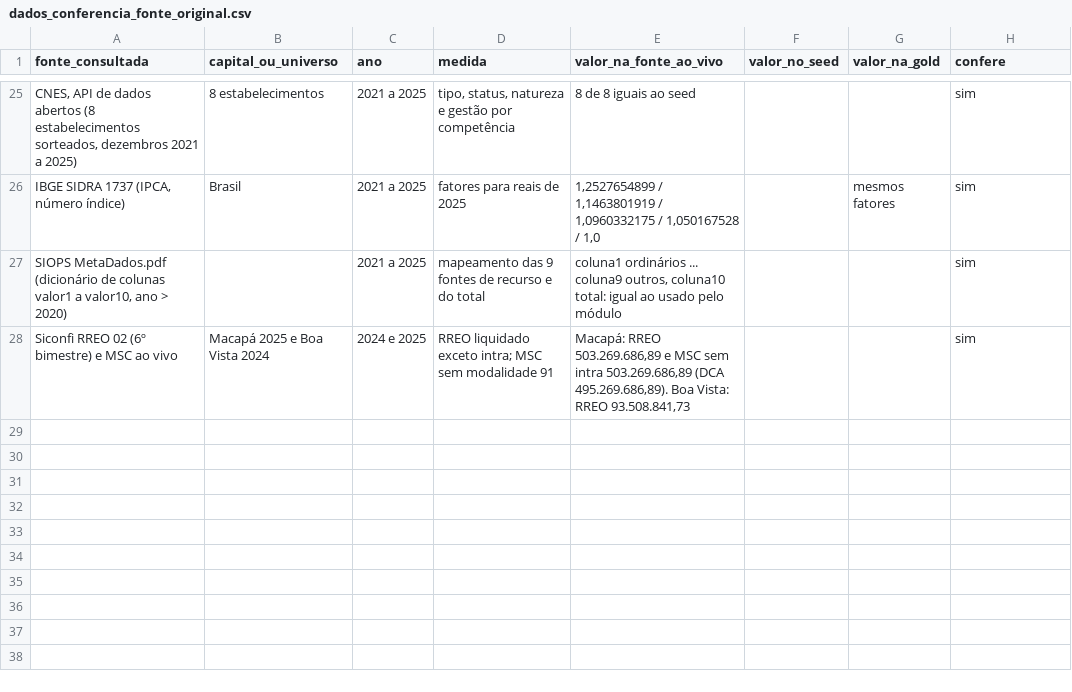
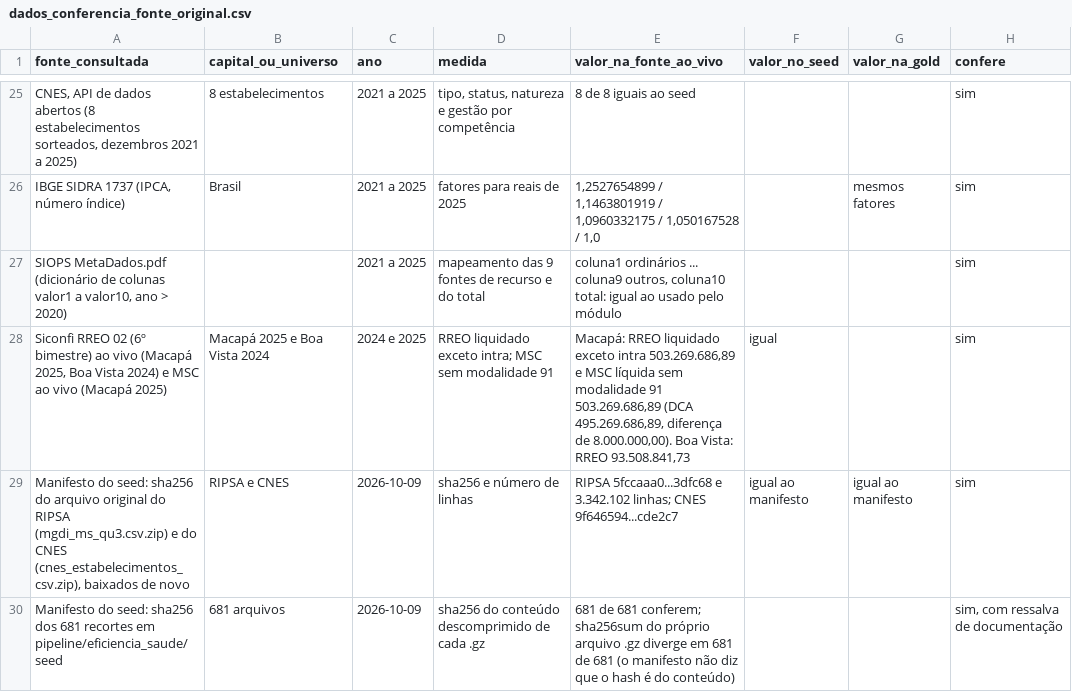
Before and after one commit to genarolins1975/scrutiniums, a CSV file: docs/obee/saude/avaliacao/rodada-1/evidencias/dados_conferencia_fonte_original.csv, drawn as a sheet; only a part is shown, gaps mark what is left out; the diff names each change by its address in the sheet, - before the commit and + after, or states it on an @@ line.

```diff
--- a/docs/obee/saude/avaliacao/rodada-1/evidencias/dados_conferencia_fonte_original.csv
+++ b/docs/obee/saude/avaliacao/rodada-1/evidencias/dados_conferencia_fonte_original.csv
-A28 (fonte_consultada): …(6º bimestre) e MSC ao vivo
+A28 (fonte_consultada): …(6º bimestre) ao vivo (Macapá 2025, Boa Vista 2024) e MSC ao vivo (Macapá 2025)
-E28 (valor_na_fonte_ao_vivo): Macapá: RREO 503.269.686,89 e MSC sem intra 503.269.686,89 (DCA 495.269.686,89). Boa Vista:…
+E28 (valor_na_fonte_ao_vivo): Macapá: RREO liquidado exceto intra 503.269.686,89 e MSC líquida sem modalidade 91 503.269.686,89 (DCA 495.269.686,89, diferença de 8.000.000,00). Boa Vista:…
-F28 (valor_no_seed): (empty)
+F28 (valor_no_seed): igual
+row 29: Manifesto do seed: sha256 do arquivo original do RIPSA (mgdi_ms_qu3.csv.zip) e do CNES (cnes_estabelecimentos_csv.zip), baixados de novo | RIPSA e CNES | 2026-10-09 | sha256 e número de linhas | RIPSA 5fccaaa0...3dfc68 e 3.342.102 linhas; CNES 9f646594...cde2c7 | igual ao manifesto | igual ao manifesto | sim
+row 30: Manifesto do seed: sha256 dos 681 recortes em pipeline/eficiencia_saude/seed | 681 arquivos | 2026-10-09 | sha256 do conteúdo descomprimido de cada .gz | 681 de 681 conferem; sha256sum do próprio arquivo .gz diverge em 681 de 681 (o manifesto não diz que o hash é do conteúdo) |  |  | sim, com ressalva de documentação
```
Also changed, not shown: 3 other files.
